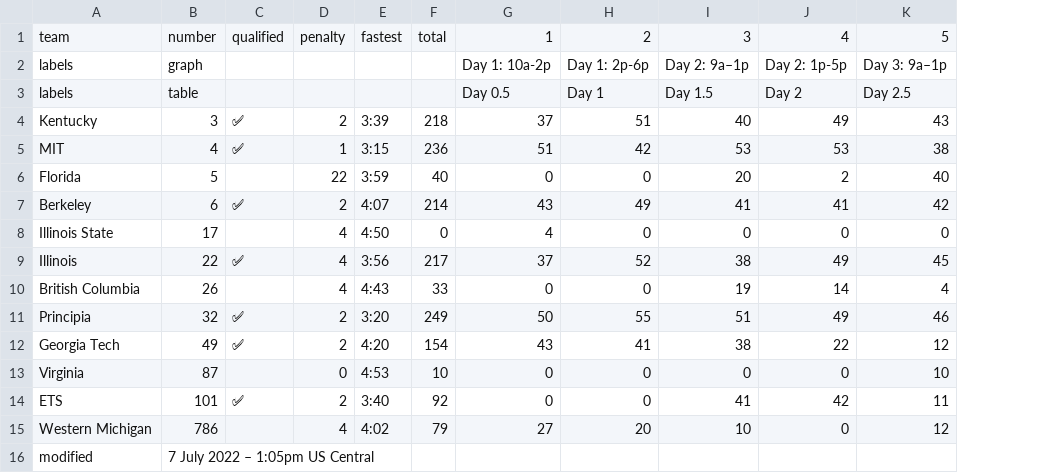
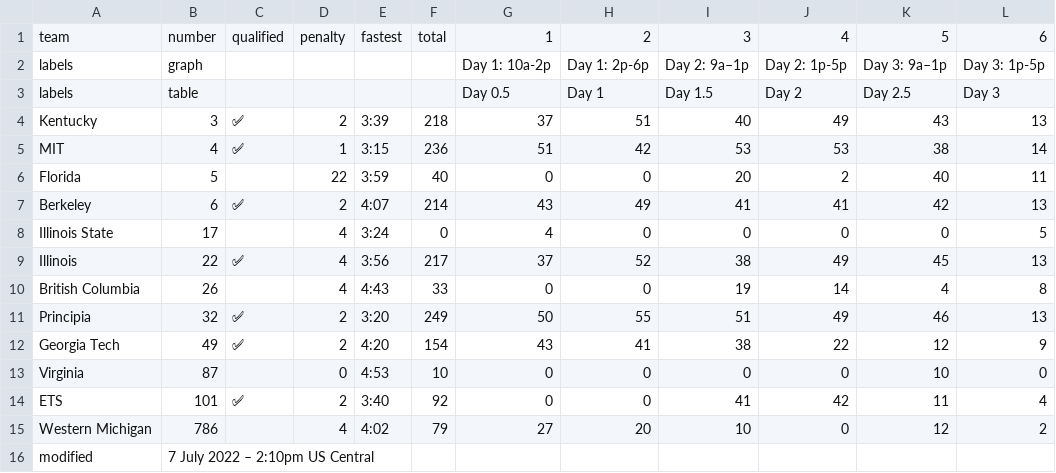
Before and after one commit to jtmullen/asc-fsgp-2022-results, a CSV file: _data/fsgp/sov.csv, drawn as a sheet; the diff names each change by its address in the sheet, - before the commit and + after, or states it on an @@ line.

```diff
--- a/_data/fsgp/sov.csv
+++ b/_data/fsgp/sov.csv
+column L, rows 1-15: 6 | Day 3: 1p-5p | Day 3 | 13 | 14 | 11 | 13 | 5 | 13 | 8 | 13 | 9 | 0 | 4 | 2
-E8: 4:50
+E8: 3:24
-B16: 7 July 2022 – 1:05pm US Central
+B16: 7 July 2022 – 2:10pm US Central
```
Also changed, not shown: _data/fsgp/mov.csv.
